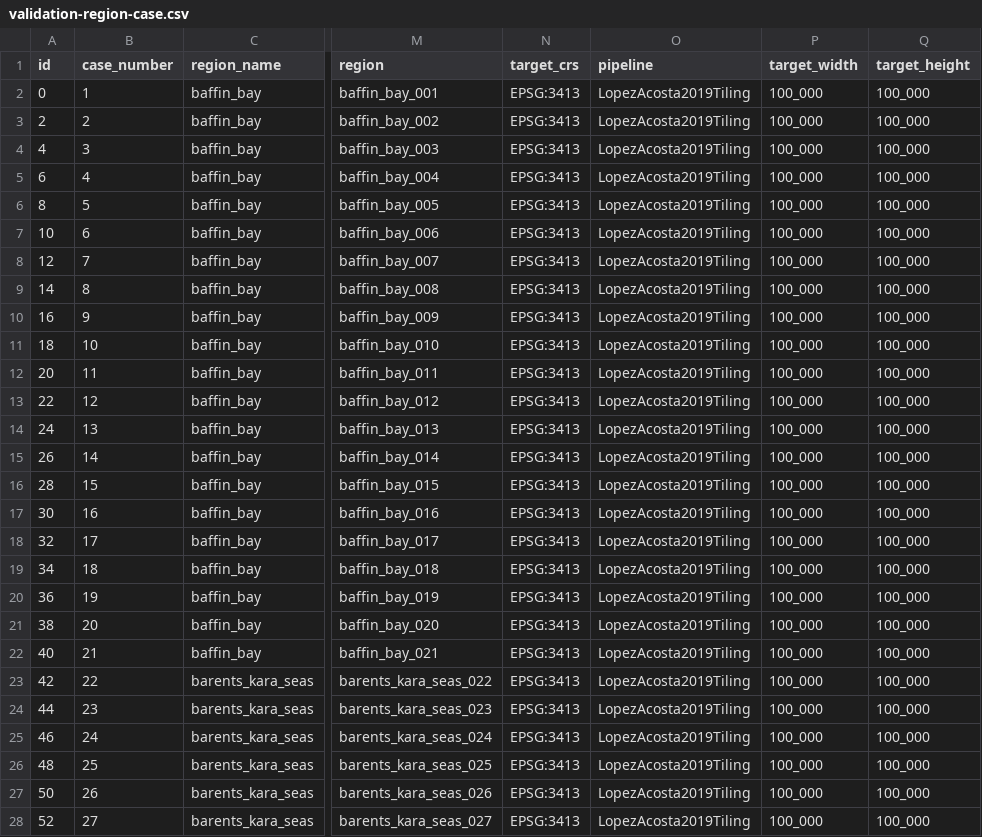
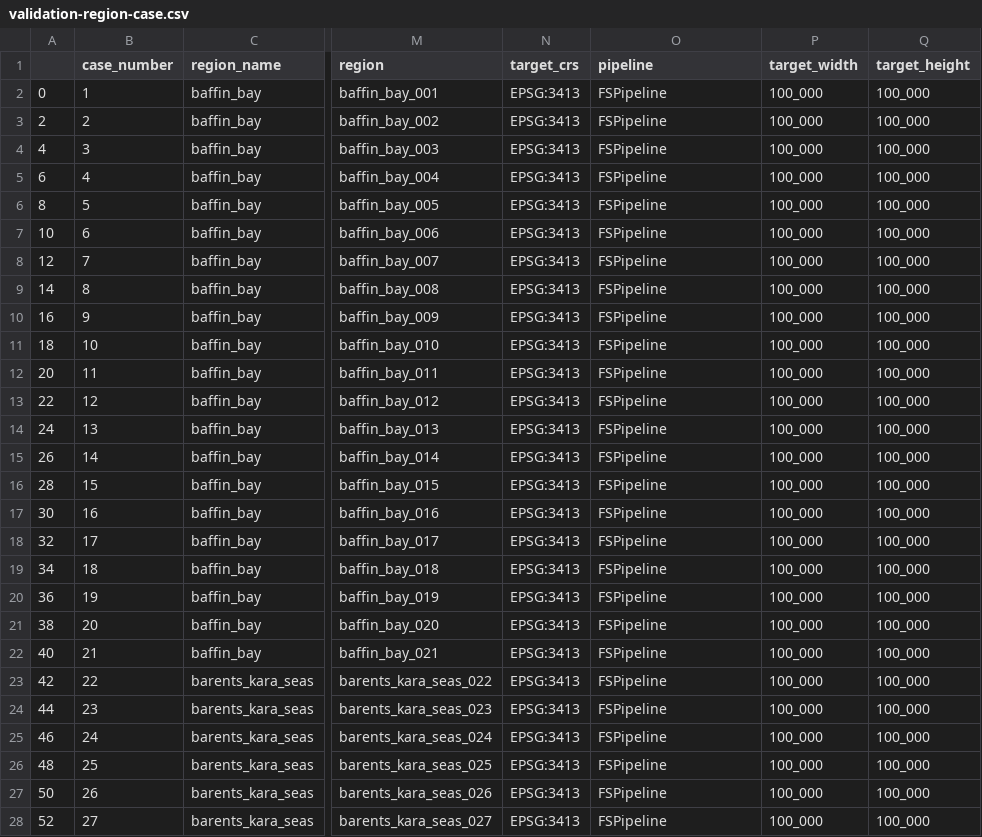
Before and after one commit to WilhelmusLab/IceFloeTracker.jl, a CSV file: workflow/configs/validation-cases/validation-region-case.csv, drawn as a sheet; only a part is shown, gaps mark what is left out; the diff covers the shown part only; the diff names each change by its address in the sheet, - before the commit and + after, or states it on an @@ line.

```diff
--- a/workflow/configs/validation-cases/validation-region-case.csv
+++ b/workflow/configs/validation-cases/validation-region-case.csv
-A1: id
+A1: (empty)
-O2:O28 (pipeline): LopezAcosta2019Tiling
+O2:O28 (pipeline): FSPipeline
```
Also changed, not shown: 162 edited cells elsewhere in this file.
